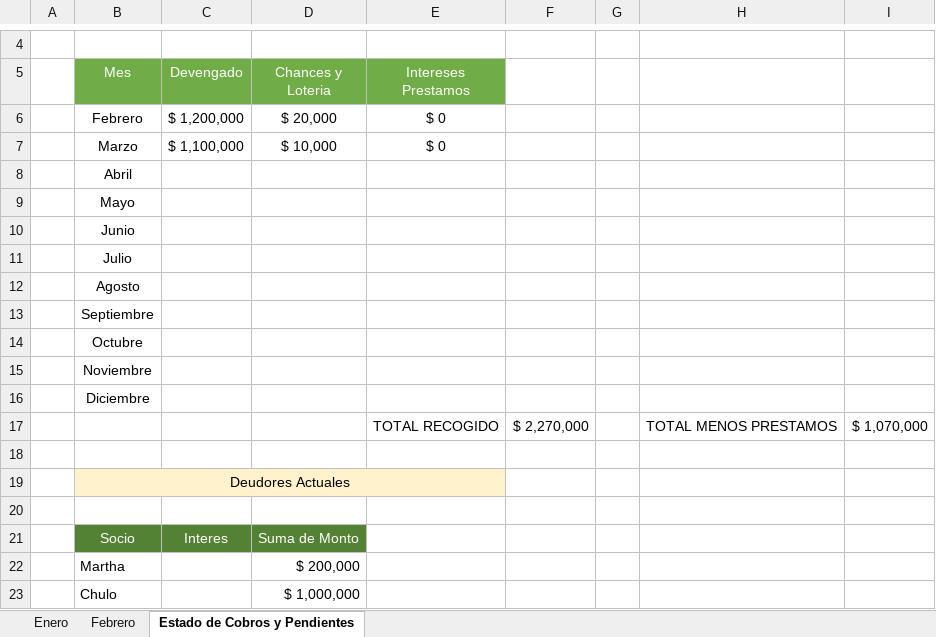
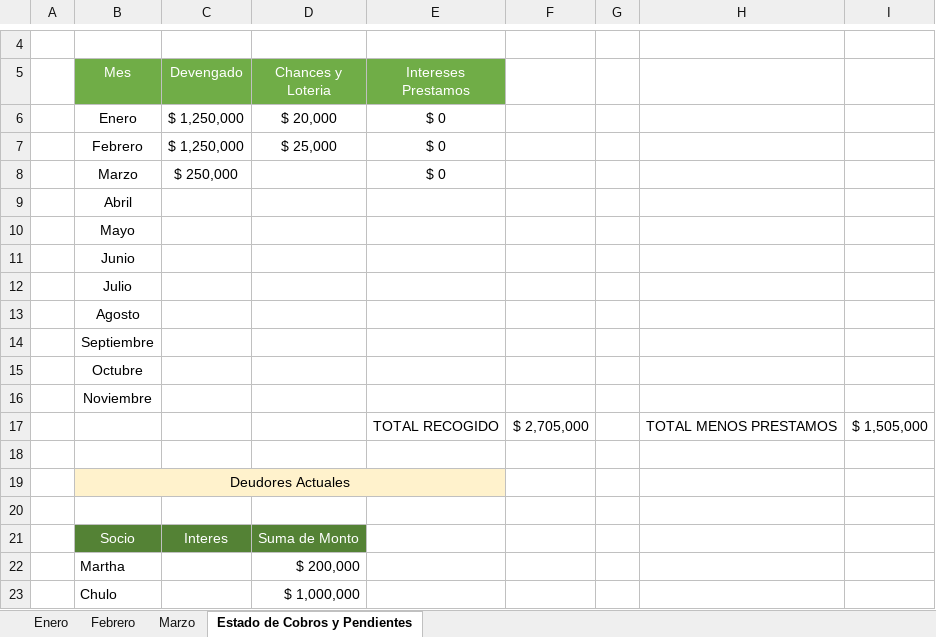
Before and after one commit to mauricio80/Angular_Proyects, an Excel workbook: util/planilla-de-excel-de-cuotas-de-socios.xlsx, sheet Estado de Cobros y Pendientes, drawn as a sheet; only a part is shown, gaps mark what is left out; values as stored, in another font and other column widths than the file's, no borders; removed rows and columns are numbered as before the commit, all else as after; the diff names each change by its address in the sheet, - before the commit and + after, or states it on an @@ line.

```diff
--- a/util/planilla-de-excel-de-cuotas-de-socios.xlsx (sheet Estado de Cobros y Pendientes)
+++ b/util/planilla-de-excel-de-cuotas-de-socios.xlsx (sheet Estado de Cobros y Pendientes)
+sheet tab: Marzo
-B6 (Mes): Febrero
+B6 (Mes): Enero
-C6 (Devengado): $ 1,200,000
+C6 (Devengado): $ 1,250,000
-row 7:  | Marzo | $ 1,100,000 | $ 10,000 | $ 0
+row 7:  | Febrero | $ 1,250,000 | $ 25,000 | $ 0
+row 8:  | Marzo | $ 250,000 |  | $ 0
-row 16:  | Diciembre
-F17: $ 2,270,000
+F17: $ 2,705,000
-I17: $ 1,070,000
+I17: $ 1,505,000
```
Also changed, not shown: sheet Febrero, sheet Enero.
